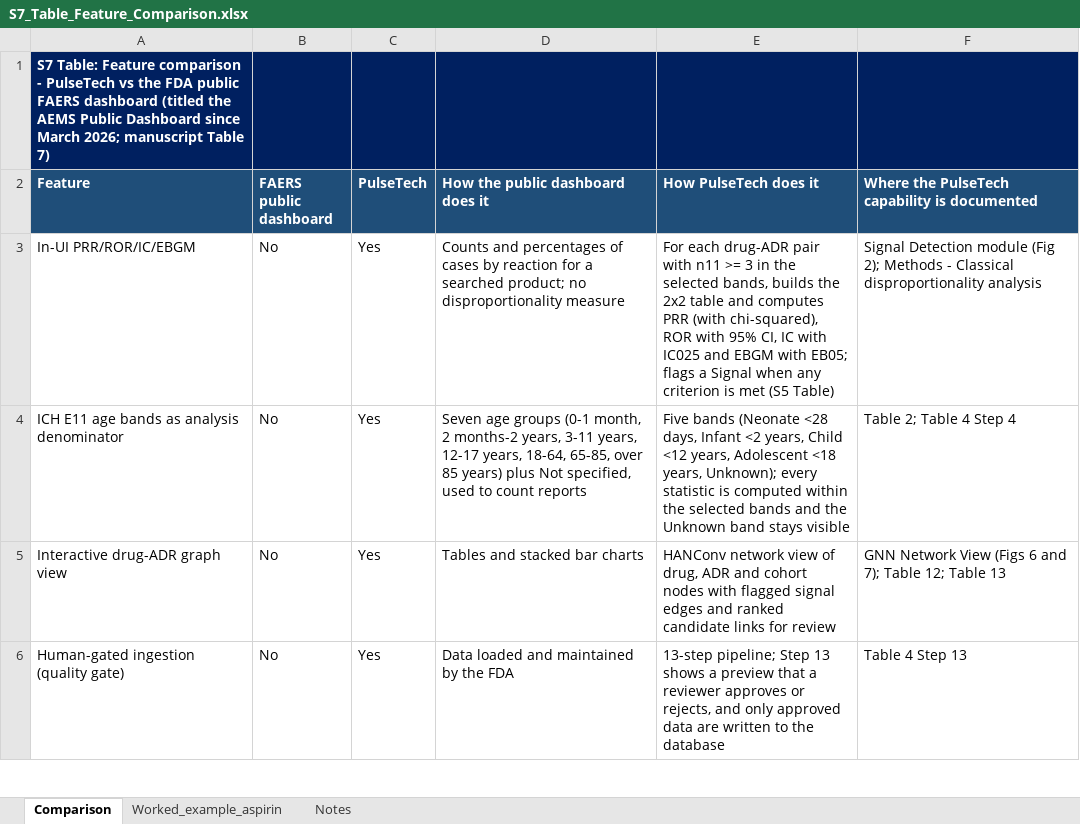
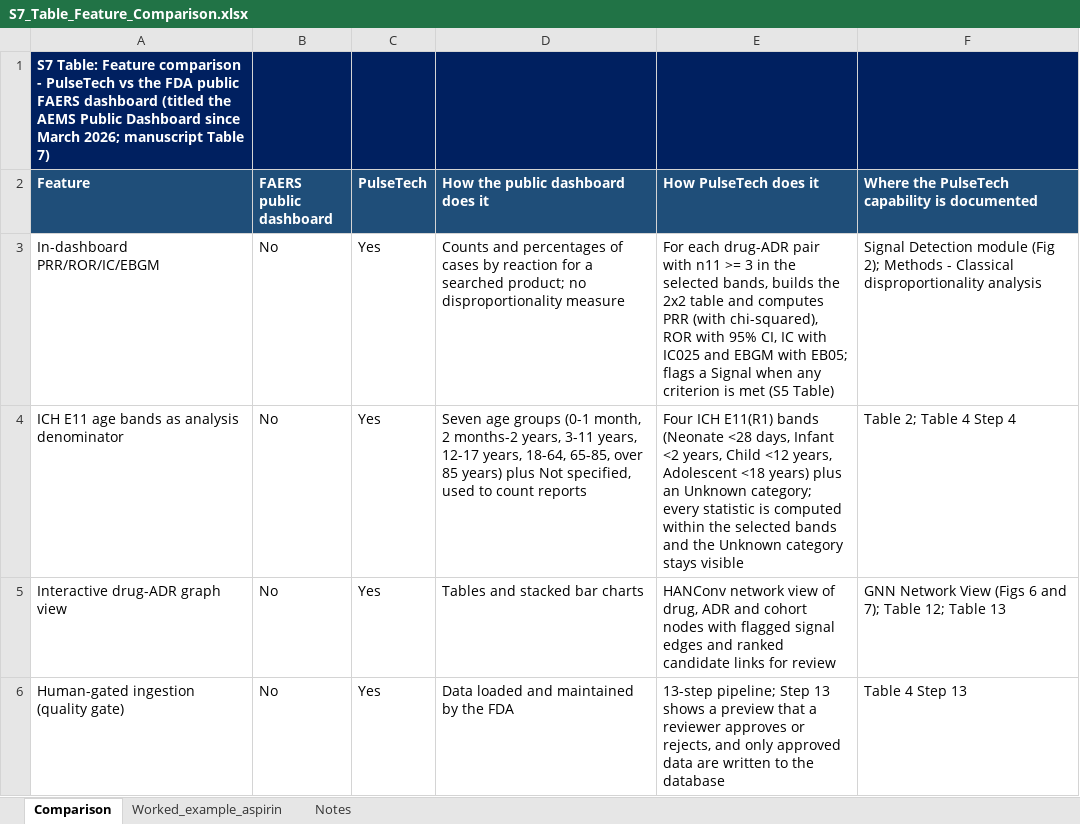
Before and after one commit to AmeyTelkar/PulseTech_GNN_Dashboard, an Excel workbook: Supplementary_Information/S7_Table_Feature_Comparison.xlsx, sheet Comparison, drawn as a sheet; only a part is shown; values as stored, in another font and other column widths than the file's, no borders; the diff names each change by its address in the sheet, - before the commit and + after, or states it on an @@ line.

Commit message:
V12 update: PLOS section order, Table 3 fix, ethics statement, reference format, compliance check

```diff
--- a/Supplementary_Information/S7_Table_Feature_Comparison.xlsx (sheet Comparison)
+++ b/Supplementary_Information/S7_Table_Feature_Comparison.xlsx (sheet Comparison)
-A3 (Feature): In-UI PRR/ROR/IC/EBGM
+A3 (Feature): In-dashboard PRR/ROR/IC/EBGM
-E4 (How PulseTech does it): Five bands (Neonate <28 days, Infant <2 years, Child <12 years, Adolescent <18 years, Unknown); every statistic is computed within the selected bands and the Unknown band stays visible
+E4 (How PulseTech does it): Four ICH E11(R1) bands (Neonate <28 days, Infant <2 years, Child <12 years, Adolescent <18 years) plus an Unknown category; every statistic is computed within the selected bands and the Unknown category stays visible
```
Also changed, not shown: Supplementary_Information/S3_Table_Pipeline_Specification.xlsx, 2 other files.
